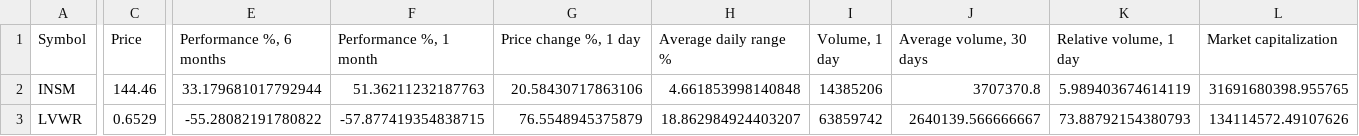
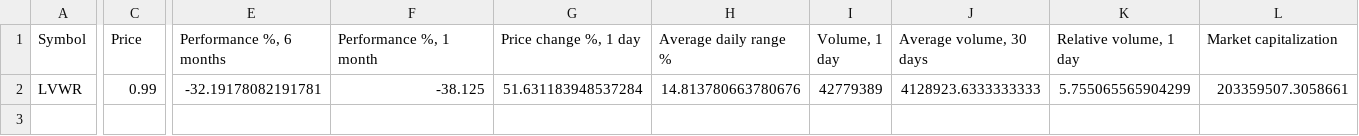
Before and after one commit to Trading-Prodigy-007/tradingview-dashboard, a CSV file: free_tv_dashboard/data/latest/relative_volume.csv, drawn as a sheet; only a part is shown, gaps mark what is left out; removed rows and columns are numbered as before the commit, all else as after; rows hold the shown columns only; the diff names each change by its address in the sheet, - before the commit and + after, or states it on an @@ line.

```diff
--- a/free_tv_dashboard/data/latest/relative_volume.csv
+++ b/free_tv_dashboard/data/latest/relative_volume.csv
-row 2: INSM | 144.46 | 33.179681017792944 | 51.36211232187763 | 20.58430717863106 | 4.661853998140848 | 14385206 | 3707370.8 | 5.989403674614119 | 31691680398.955765
-C2 (Price): 0.6529
+C2 (Price): 0.99
-E2 (Performance %, 6 months): -55.28082191780822
+E2 (Performance %, 6 months): -32.19178082191781
-F2 (Performance %, 1 month): -57.877419354838715
+F2 (Performance %, 1 month): -38.125
-G2 (Price change %, 1 day): 76.5548945375879
+G2 (Price change %, 1 day): 51.631183948537284
-H2 (Average daily range %): 18.862984924403207
+H2 (Average daily range %): 14.813780663780676
-I2 (Volume, 1 day): 63859742
+I2 (Volume, 1 day): 42779389
-J2 (Average volume, 30 days): 2640139.566666667
+J2 (Average volume, 30 days): 4128923.6333333333
-K2 (Relative volume, 1 day): 73.88792154380793
+K2 (Relative volume, 1 day): 5.755065565904299
-L2 (Market capitalization): 134114572.49107626
+L2 (Market capitalization): 203359507.3058661
```
Also changed, not shown: free_tv_dashboard/data/latest/high_adx.csv, free_tv_dashboard/data/latest/high_adx_3m.csv, 24 other files.
